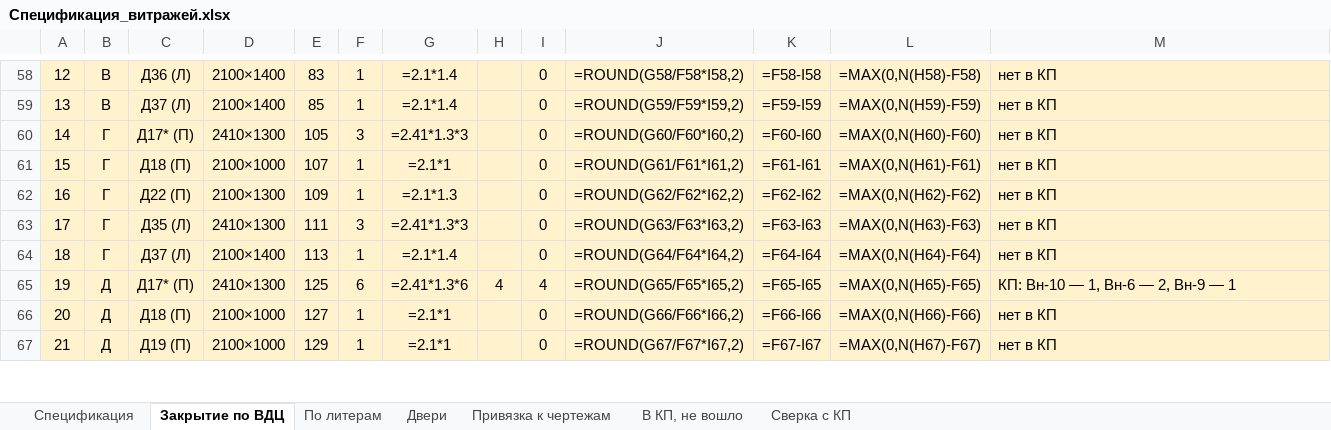
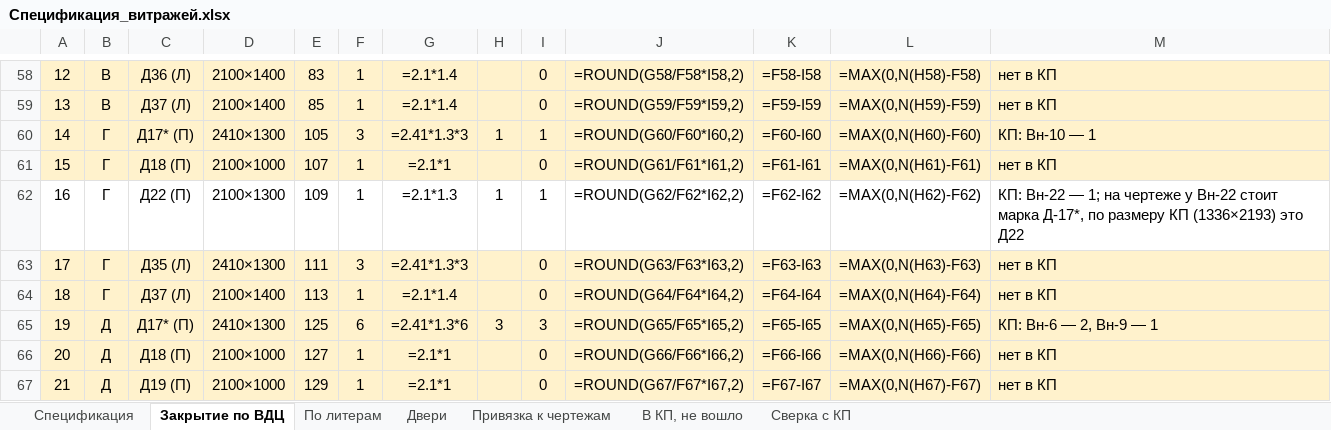
Before and after one commit to RedIndeez/trash, an Excel workbook: Спецификация_витражей.xlsx, sheet Закрытие по ВДЦ, drawn as a sheet; only a part is shown, gaps mark what is left out; values as stored, in another font and other column widths than the file's, no borders; formulas without a stored value are shown as written; the diff covers the shown part only; the diff names each change by its address in the sheet, - before the commit and + after, or states it on an @@ line.

```diff
--- a/Спецификация_витражей.xlsx (sheet Закрытие по ВДЦ)
+++ b/Спецификация_витражей.xlsx (sheet Закрытие по ВДЦ)
-H60: (empty)
+H60: 1
-I60: 0
+I60: 1
-M60: нет в КП
+M60: КП: Вн-10 — 1
-A62:M62 fill: #FFF2CC
+A62:M62 fill: none
-H62: (empty)
+H62: 1
-I62: 0
+I62: 1
-M62: нет в КП
+M62: КП: Вн-22 — 1; на чертеже у Вн-22 стоит марка Д-17*, по размеру КП (1336×2193) это Д22
-H65: 4
+H65: 3
-I65: 4
+I65: 3
-M65: КП: Вн-10 — 1, Вн-6 — 2, Вн-9 — 1
+M65: КП: Вн-6 — 2, Вн-9 — 1
```
Also changed, not shown: 10 edited cells and cell formats elsewhere in this sheet, sheet Двери, sheet Сверка с КП, 1 other file.
